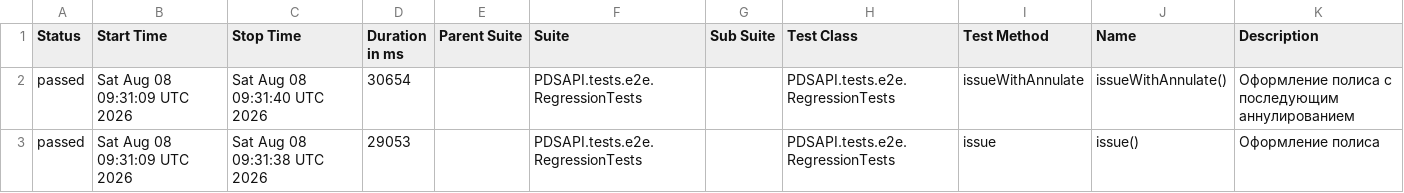
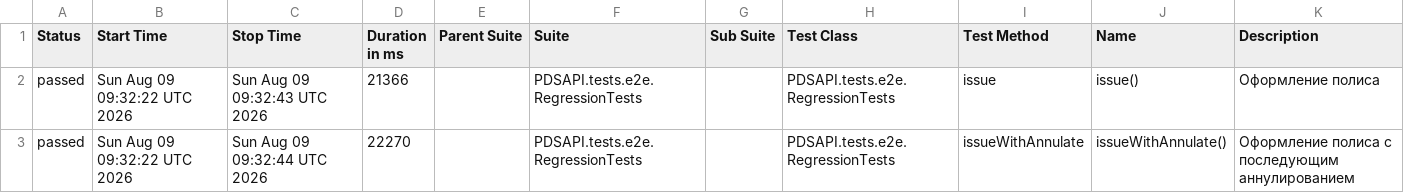
Before and after one commit to Dania13/java-test-QA, a CSV file: data/suites.csv, drawn as a sheet.

```diff
--- a/data/suites.csv
+++ b/data/suites.csv
@@ -1,3 +1,3 @@
 "Status","Start Time","Stop Time","Duration in ms","Parent Suite","Suite","Sub Suite","Test Class","Test Method","Name","Description"
-"passed","Sat Aug 08 09:31:09 UTC 2026","Sat Aug 08 09:31:40 UTC 2026","30654","","PDSAPI.tests.e2e.RegressionTests","","PDSAPI.tests.e2e.RegressionTests","issueWithAnnulate","issueWithAnnulate()","Оформление полиса с последующим аннулированием"
-"passed","Sat Aug 08 09:31:09 UTC 2026","Sat Aug 08 09:31:38 UTC 2026","29053","","PDSAPI.tests.e2e.RegressionTests","","PDSAPI.tests.e2e.RegressionTests","issue","issue()","Оформление полиса"
+"passed","Sun Aug 09 09:32:22 UTC 2026","Sun Aug 09 09:32:43 UTC 2026","21366","","PDSAPI.tests.e2e.RegressionTests","","PDSAPI.tests.e2e.RegressionTests","issue","issue()","Оформление полиса"
+"passed","Sun Aug 09 09:32:22 UTC 2026","Sun Aug 09 09:32:44 UTC 2026","22270","","PDSAPI.tests.e2e.RegressionTests","","PDSAPI.tests.e2e.RegressionTests","issueWithAnnulate","issueWithAnnulate()","Оформление полиса с последующим аннулированием"
```
Also changed, not shown: 47 other files.
